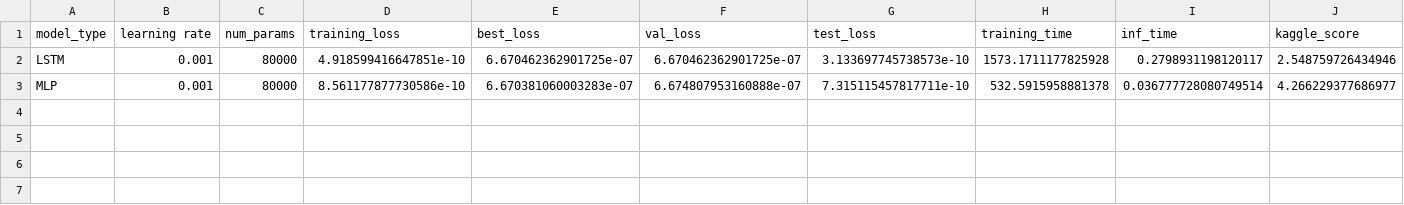
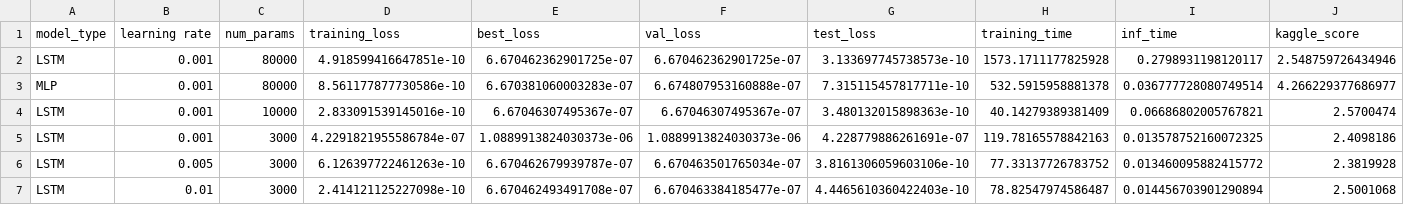
Before and after one commit to mfranzreb/MLMech_project, a CSV file: train_models_results_new.csv, drawn as a sheet; only a part is shown; rows hold the shown columns only; the diff names each change by its address in the sheet, - before the commit and + after, or states it on an @@ line.

```diff
--- a/train_models_results_new.csv
+++ b/train_models_results_new.csv
+row 4: LSTM | 0.001 | 10000 | 2.833091539145016e-10 | 6.67046307495367e-07 | 6.67046307495367e-07 | 3.480132015898363e-10 | 40.14279389381409 | 0.06686802005767821 | 2.5700474
+row 5: LSTM | 0.001 | 3000 | 4.2291821955586784e-07 | 1.0889913824030373e-06 | 1.0889913824030373e-06 | 4.228779886261691e-07 | 119.78165578842163 | 0.013578752160072325 | 2.4098186
+row 6: LSTM | 0.005 | 3000 | 6.126397722461263e-10 | 6.670462679939787e-07 | 6.670463501765034e-07 | 3.8161306059603106e-10 | 77.33137726783752 | 0.013460095882415772 | 2.3819928
+row 7: LSTM | 0.01 | 3000 | 2.414121125227098e-10 | 6.670462493491708e-07 | 6.670463384185477e-07 | 4.4465610360422403e-10 | 78.82547974586487 | 0.014456703901290894 | 2.5001068
```
Also changed, not shown: 29 other files.
